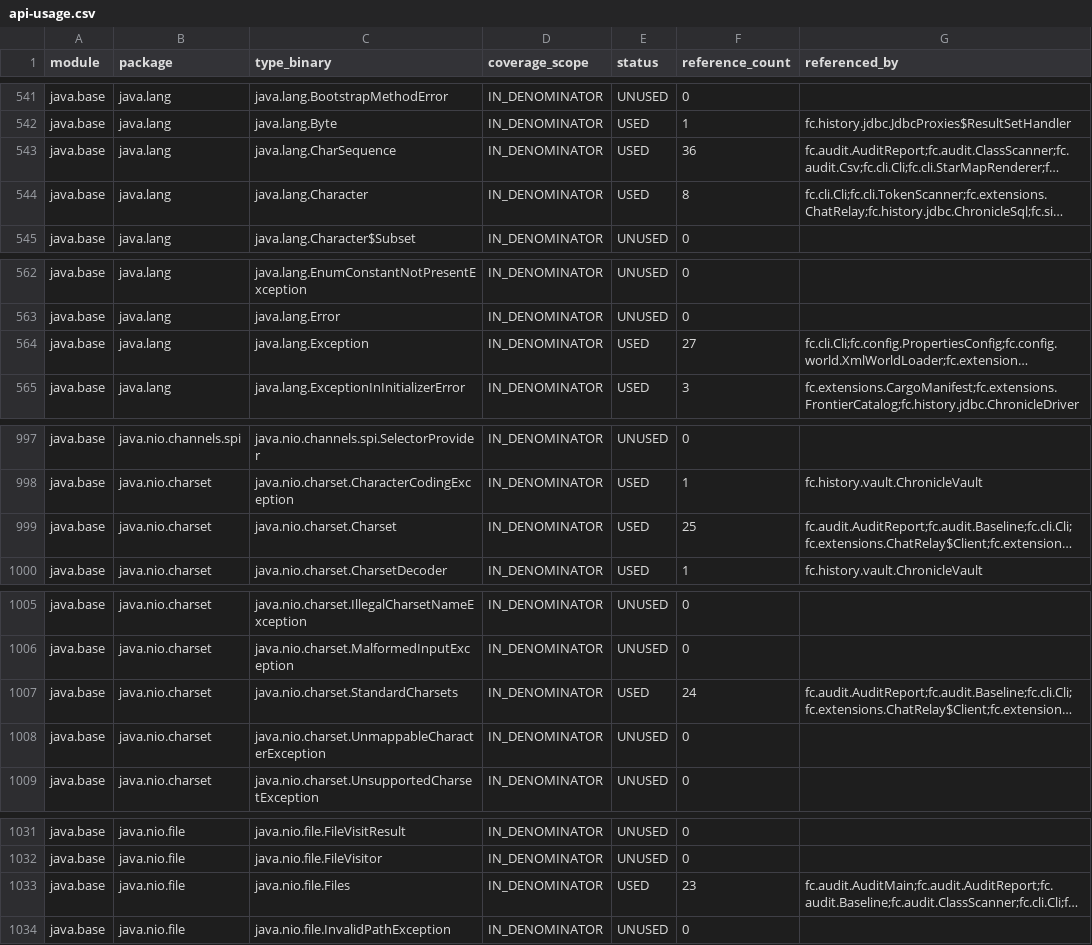
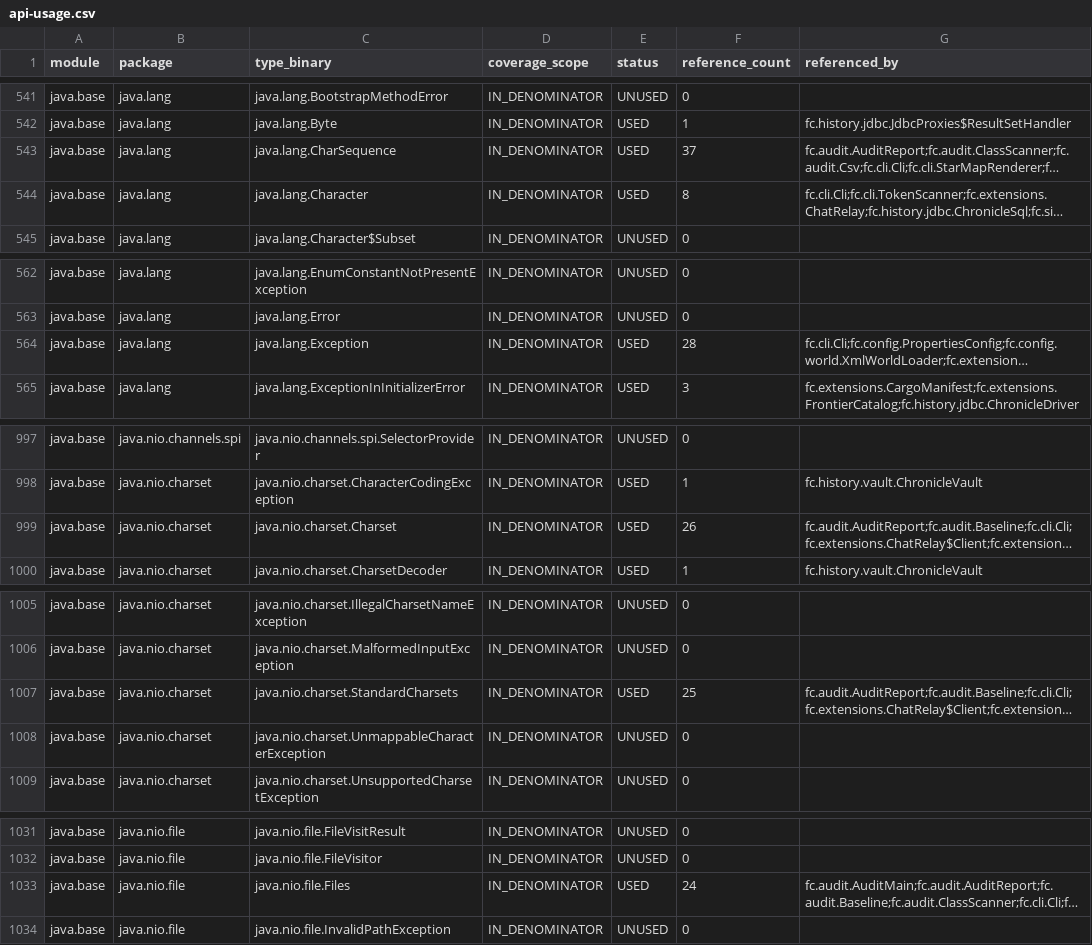
Before and after one commit to worldguigui/full-jdks-proj, a CSV file: docs/audit/api-usage.csv, drawn as a sheet; only a part is shown, gaps mark what is left out; long unchanged cells end in …; the diff covers the shown part only; the diff names each change by its address in the sheet, - before the commit and + after, or states it on an @@ line.

```diff
--- a/docs/audit/api-usage.csv
+++ b/docs/audit/api-usage.csv
-F543 (reference_count): 36
+F543 (reference_count): 37
-F564 (reference_count): 27
+F564 (reference_count): 28
-F999 (reference_count): 25
+F999 (reference_count): 26
-F1007 (reference_count): 24
+F1007 (reference_count): 25
-F1033 (reference_count): 23
+F1033 (reference_count): 24
```
Also changed, not shown: 12 edited cells elsewhere in this file, 6 other files.
